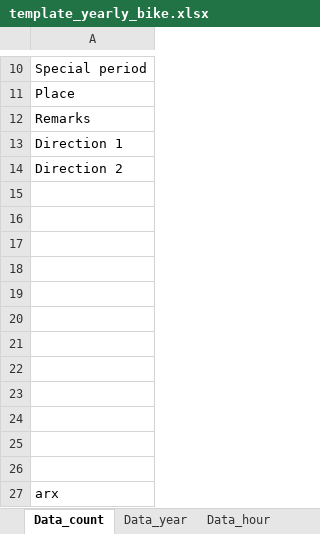
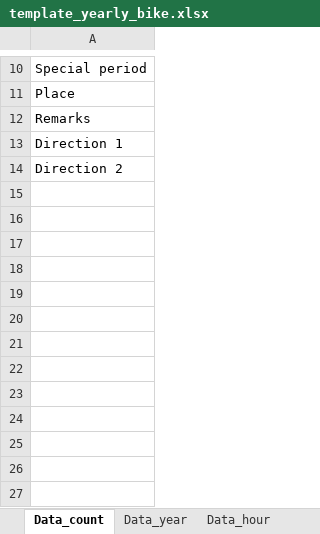
Before and after one commit to opengisch/OpenComptage, an Excel workbook: comptages/report/template_yearly_bike.xlsx, sheet Data_count, drawn as a sheet; only a part is shown, gaps mark what is left out; values as stored, in another font and other column widths than the file's, no borders; the diff names each change by its address in the sheet, - before the commit and + after, or states it on an @@ line.

```diff
--- a/comptages/report/template_yearly_bike.xlsx (sheet Data_count)
+++ b/comptages/report/template_yearly_bike.xlsx (sheet Data_count)
-row 15: (empty)
-row 16: (empty)
-row 17: (empty)
-row 18: (empty)
-row 19: (empty)
-row 20: (empty)
-row 21: (empty)
-row 22: (empty)
-row 23: (empty)
-row 24: (empty)
-row 25: (empty)
-row 26: (empty)
-row 27: arx
```
Also changed, not shown: sheet CV_LV, sheet AN_GR, sheet AN_TE, other sheet tabs, formulas that keep their value, charts or pictures, 1 other file.
